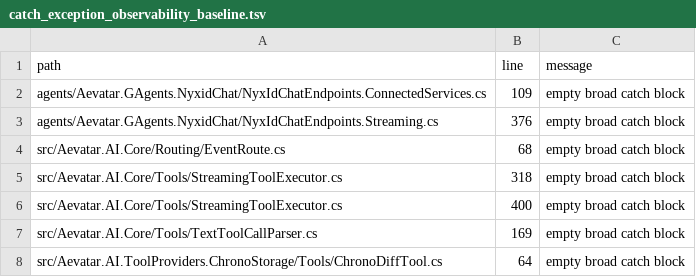
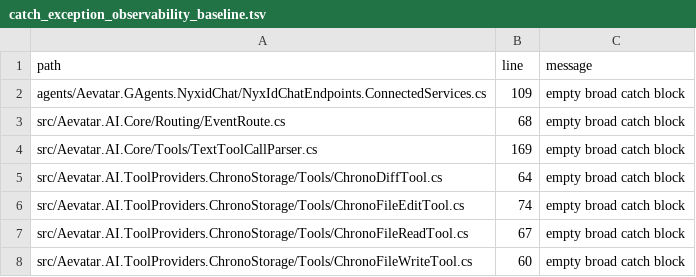
Before and after one commit to aevatarAI/aevatar, a TSV file: tools/ci/guards/catch_exception_observability_baseline.tsv, drawn as a sheet; only a part is shown; the shorter side is filled out with more unchanged rows; the diff names each change by its address in the sheet, - before the commit and + after, or states it on an @@ line.

Commit message:
Fix NyxIdChat multi-turn authorization flow

```diff
--- a/tools/ci/guards/catch_exception_observability_baseline.tsv
+++ b/tools/ci/guards/catch_exception_observability_baseline.tsv
-row 3: agents/Aevatar.GAgents.NyxidChat/NyxIdChatEndpoints.Streaming.cs | 376 | empty broad catch block
-row 5: src/Aevatar.AI.Core/Tools/StreamingToolExecutor.cs | 318 | empty broad catch block
-row 6: src/Aevatar.AI.Core/Tools/StreamingToolExecutor.cs | 400 | empty broad catch block
```
Also changed, not shown: 56 other files.
